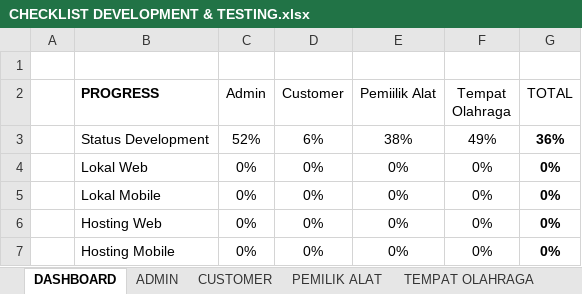
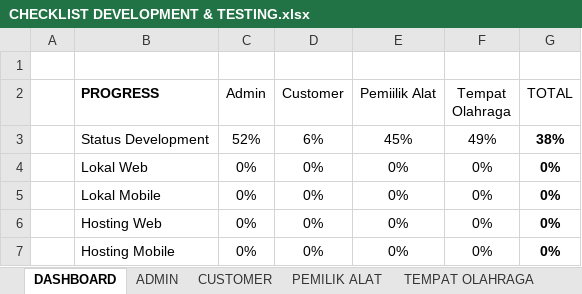
Before and after one commit to mariayerossi/TugasAkhir_Jiayoouu, an Excel workbook: CHECKLIST DEVELOPMENT & TESTING.xlsx, sheet DASHBOARD, drawn as a sheet; values as stored, in another font and other column widths than the file's, no borders; table styles not drawn; the diff names each change by its address in the sheet, - before the commit and + after, or states it on an @@ line.

```diff
--- a/CHECKLIST DEVELOPMENT & TESTING.xlsx (sheet DASHBOARD)
+++ b/CHECKLIST DEVELOPMENT & TESTING.xlsx (sheet DASHBOARD)
-E3 (Pemiilik Alat): 38%
+E3 (Pemiilik Alat): 45%
-G3 (TOTAL): 36%
+G3 (TOTAL): 38%
```
Also changed, not shown: sheet PEMILIK ALAT, 8 other files.
